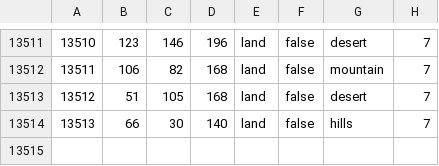
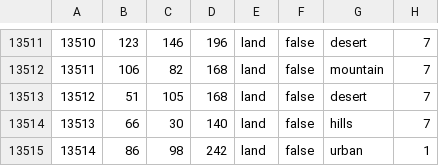
Before and after one commit to HGO-Team/HGOLiteGithub, a CSV file: map/definition.csv, drawn as a sheet; only a part is shown, gaps mark what is left out.

```diff
--- a/map/definition.csv
+++ b/map/definition.csv
@@ -13514 +13514,2 @@
 13513;66;30;140;land;false;hills;7
+13514;86;98;242;land;false;urban;1
```
Also changed, not shown: 11 other files.
